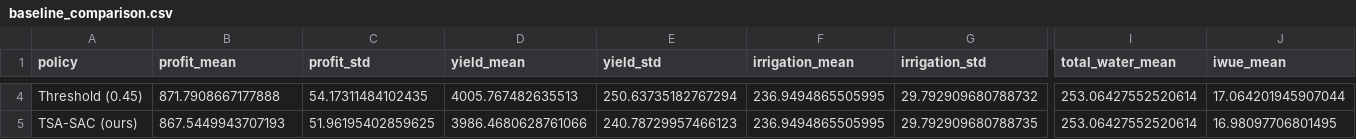
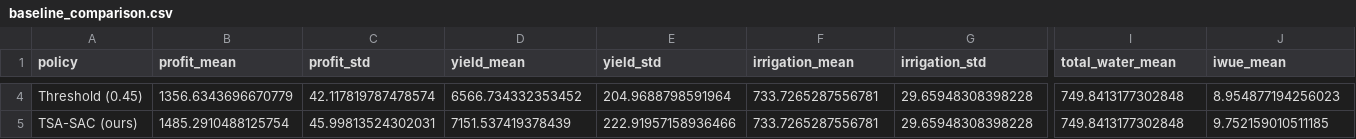
Before and after one commit to Joshika-Somisetty/Reinforcement-Learning-project, a CSV file: RL_sac_metho/results/baseline_comparison.csv, drawn as a sheet; only a part is shown, gaps mark what is left out; the diff covers the shown part only; the diff names each change by its address in the sheet, - before the commit and + after, or states it on an @@ line.

```diff
--- a/RL_sac_metho/results/baseline_comparison.csv
+++ b/RL_sac_metho/results/baseline_comparison.csv
-B4 (profit_mean): 871.7908667177888
+B4 (profit_mean): 1356.6343696670779
-C4 (profit_std): 54.17311484102435
+C4 (profit_std): 42.117819787478574
-D4 (yield_mean): 4005.767482635513
+D4 (yield_mean): 6566.734332353452
-E4 (yield_std): 250.63735182767294
+E4 (yield_std): 204.9688798591964
-F4:F5 (irrigation_mean): 236.9494865505995
+F4:F5 (irrigation_mean): 733.7265287556781
-G4 (irrigation_std): 29.792909680788732
+G4 (irrigation_std): 29.65948308398228
-I4:I5 (total_water_mean): 253.06427552520614
+I4:I5 (total_water_mean): 749.8413177302848
-J4 (iwue_mean): 17.064201945907044
+J4 (iwue_mean): 8.954877194256023
-B5 (profit_mean): 867.5449943707193
+B5 (profit_mean): 1485.2910488125754
-C5 (profit_std): 51.96195402859625
+C5 (profit_std): 45.99813524302031
-D5 (yield_mean): 3986.4680628761066
+D5 (yield_mean): 7151.537419378439
-E5 (yield_std): 240.78729957466123
+E5 (yield_std): 222.91957158936466
-G5 (irrigation_std): 29.792909680788735
+G5 (irrigation_std): 29.65948308398228
-J5 (iwue_mean): 16.98097706801495
+J5 (iwue_mean): 9.752159010511185
```
Also changed, not shown: 36 edited cells elsewhere in this file, 10 other files.
